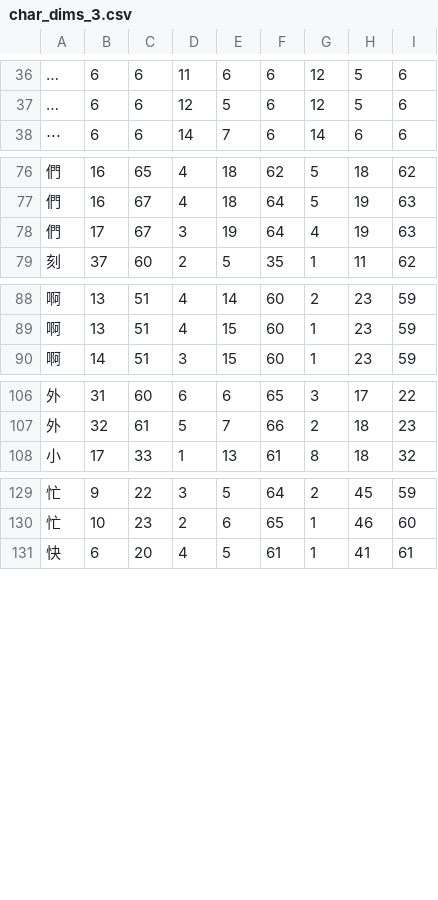
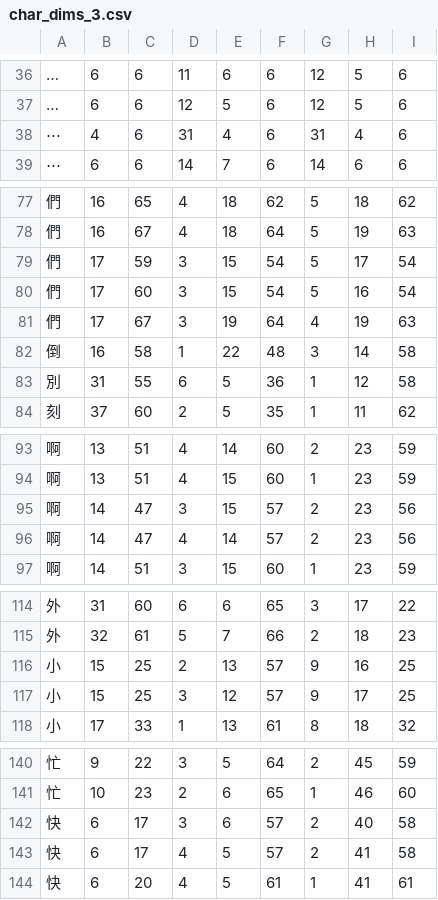
Before and after one commit to KarlTDebiec/Scinoephile, a CSV file: scinoephile/data/ocr/char_dims_3.csv, drawn as a sheet; only a part is shown, gaps mark what is left out; the diff covers the shown part only.

```diff
--- a/scinoephile/data/ocr/char_dims_3.csv
+++ b/scinoephile/data/ocr/char_dims_3.csv
@@ -37,2 +37,3 @@
 …,6,6,12,5,6,12,5,6
+⋯,4,6,31,4,6,31,4,6
 ⋯,6,6,14,7,6,14,6,6
@@ -77,3 +78,7 @@
 們,16,67,4,18,64,5,19,63
+們,17,59,3,15,54,5,17,54
+們,17,60,3,15,54,5,16,54
 們,17,67,3,19,64,4,19,63
+倒,16,58,1,22,48,3,14,58
+別,31,55,6,5,36,1,12,58
 刻,37,60,2,5,35,1,11,62
@@ -89,2 +94,4 @@
 啊,13,51,4,15,60,1,23,59
+啊,14,47,3,15,57,2,23,56
+啊,14,47,4,14,57,2,23,56
 啊,14,51,3,15,60,1,23,59
@@ -107,2 +115,4 @@
 外,32,61,5,7,66,2,18,23
+小,15,25,2,13,57,9,16,25
+小,15,25,3,12,57,9,17,25
 小,17,33,1,13,61,8,18,32
@@ -130,2 +141,4 @@
 忙,10,23,2,6,65,1,46,60
+快,6,17,3,6,57,2,40,58
+快,6,17,4,5,57,2,41,58
 快,6,20,4,5,61,1,41,61
```
Also changed, not shown: 5 added rows elsewhere in this file, scinoephile/data/ocr/char_dims_1.csv, scinoephile/data/ocr/char_dims_2.csv, 2 other files.
